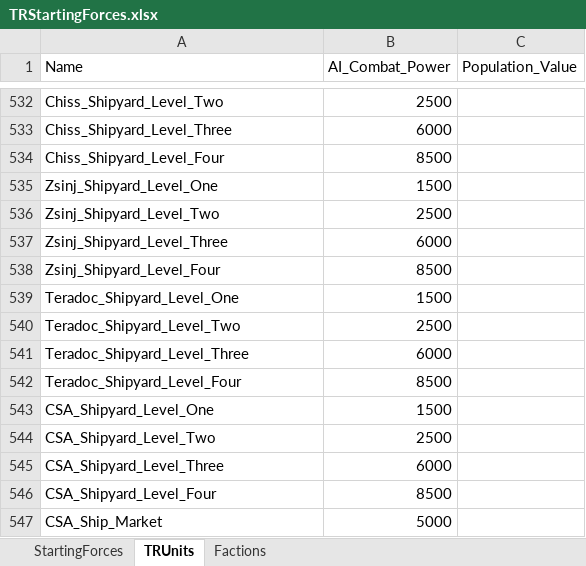
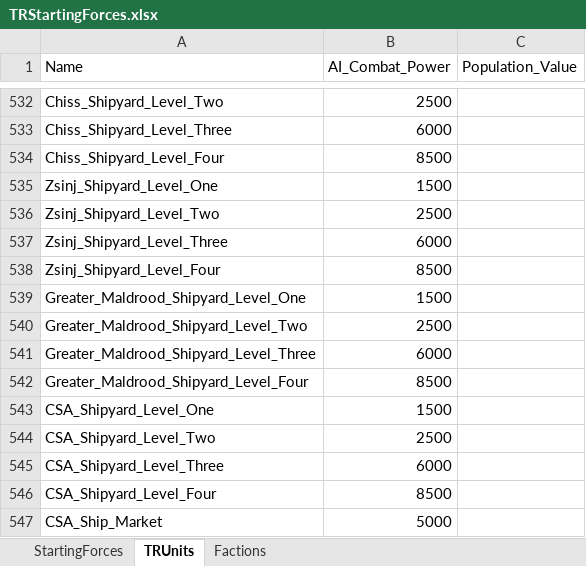
Before and after one commit to ThrawnsRevenge/EaWXStartingForces, an Excel workbook: TRStartingForces.xlsx, sheet TRUnits, drawn as a sheet; only a part is shown, gaps mark what is left out; values as stored, in another font and other column widths than the file's, no borders; table styles not drawn; the diff names each change by its address in the sheet, - before the commit and + after, or states it on an @@ line.

```diff
--- a/TRStartingForces.xlsx (sheet TRUnits)
+++ b/TRStartingForces.xlsx (sheet TRUnits)
-A539 (Name): Teradoc_Shipyard_Level_One
+A539 (Name): Greater_Maldrood_Shipyard_Level_One
-A540 (Name): Teradoc_Shipyard_Level_Two
+A540 (Name): Greater_Maldrood_Shipyard_Level_Two
-A541 (Name): Teradoc_Shipyard_Level_Three
+A541 (Name): Greater_Maldrood_Shipyard_Level_Three
-A542 (Name): Teradoc_Shipyard_Level_Four
+A542 (Name): Greater_Maldrood_Shipyard_Level_Four
```
Also changed, not shown: sheet StartingForces, sheet Factions, 1 other file.
